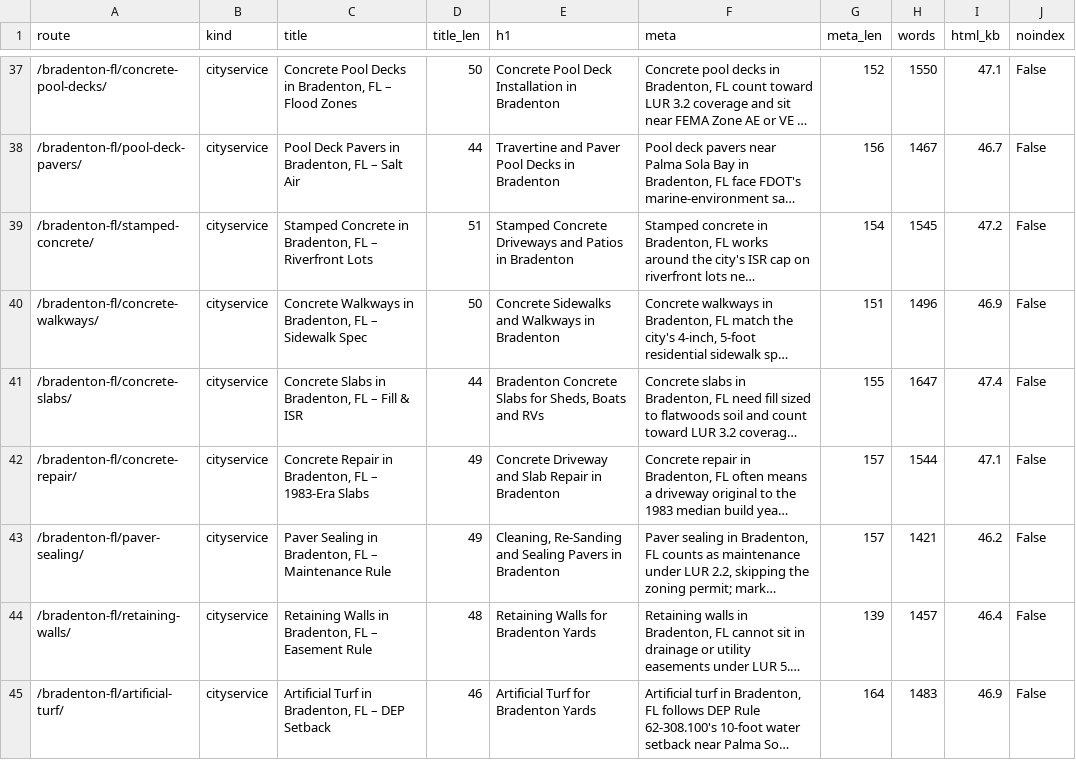
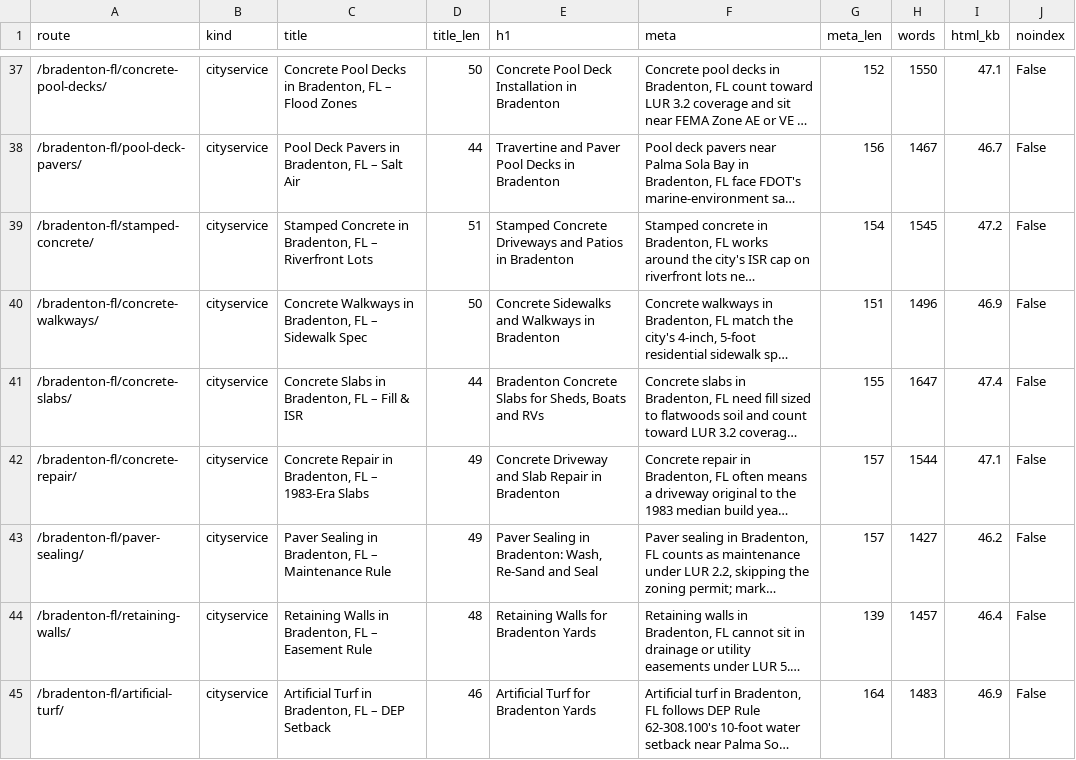
Before and after one commit to lucianodornfeld18-creator/operaconcretepavers, a CSV file: research/titles-metas.csv, drawn as a sheet; only a part is shown, gaps mark what is left out; long unchanged cells end in …; the diff covers the shown part only; the diff names each change by its address in the sheet, - before the commit and + after, or states it on an @@ line.

```diff
--- a/research/titles-metas.csv
+++ b/research/titles-metas.csv
-E43 (h1): Cleaning, Re-Sanding and Sealing Pavers in Bradenton
+E43 (h1): Paver Sealing in Bradenton: Wash, Re-Sand and Seal
-H43 (words): 1421
+H43 (words): 1427
```
Also changed, not shown: 22 edited cells elsewhere in this file, 21 other files.
